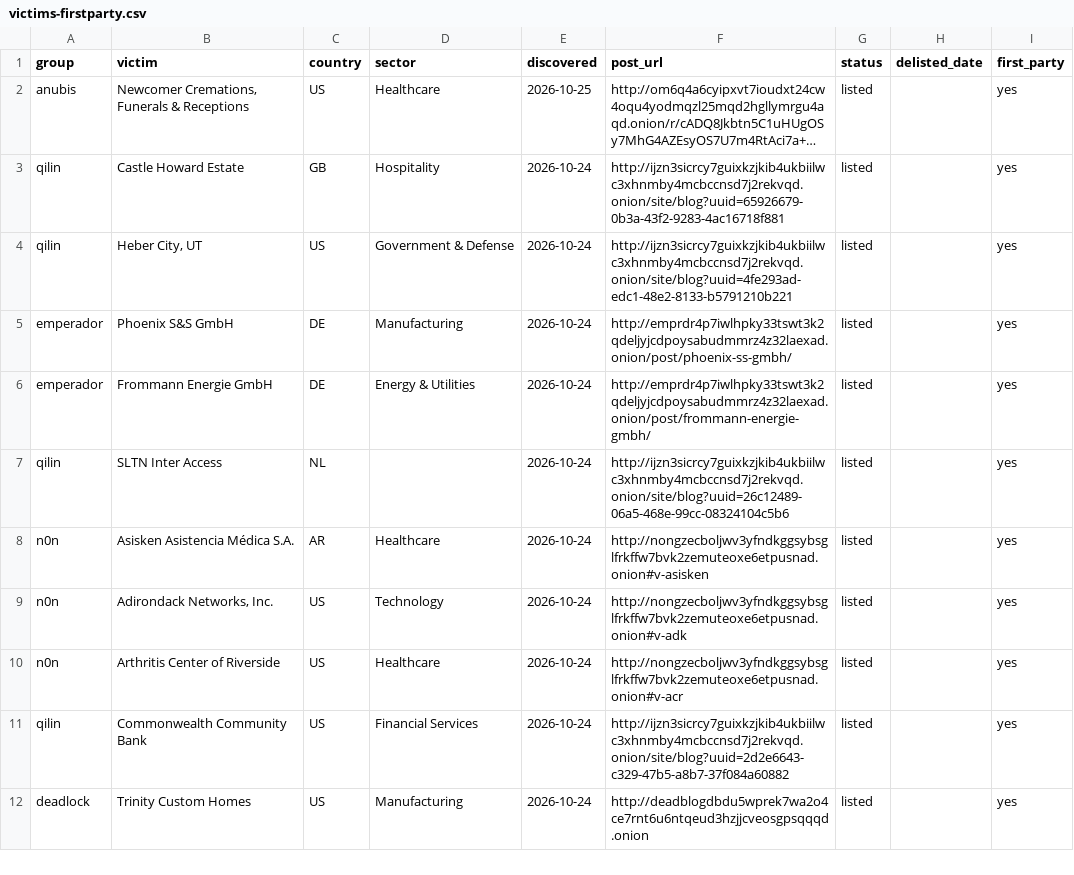
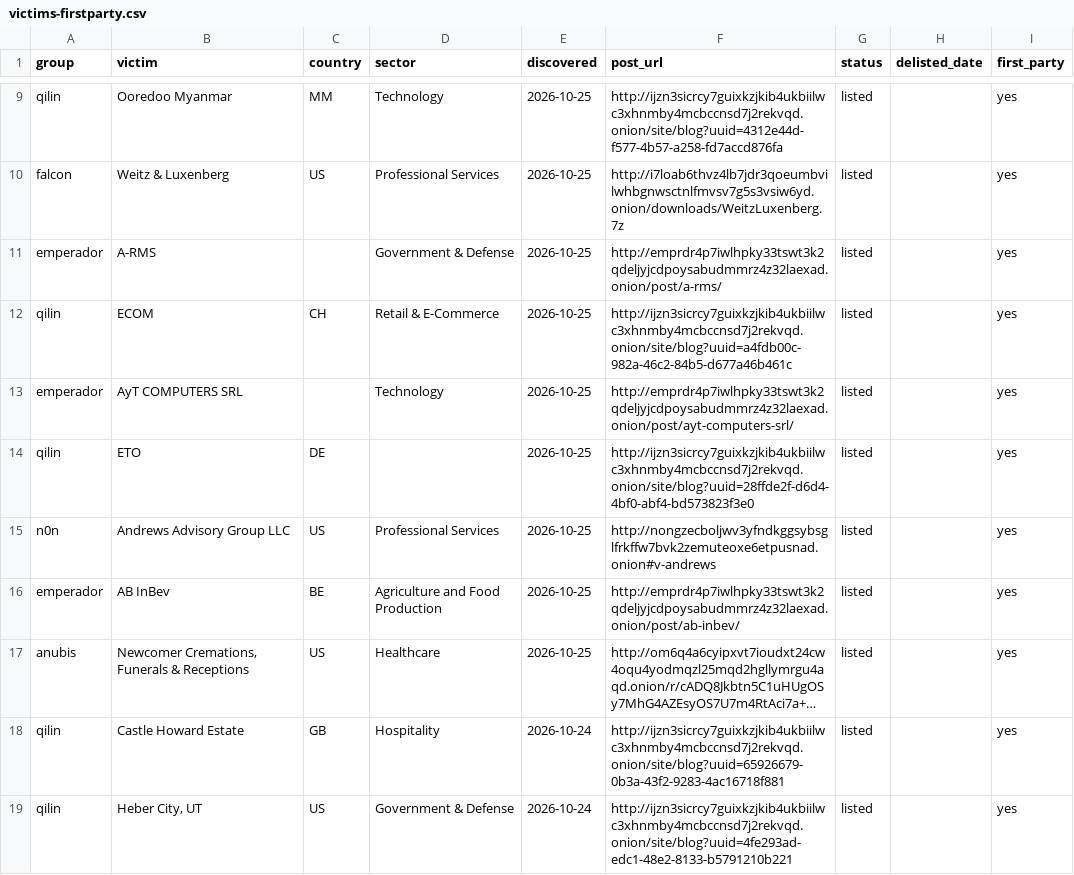
Before and after one commit to Jam0k/Ransomware-Intel, a CSV file: data/victims-firstparty.csv, drawn as a sheet; only a part is shown, gaps mark what is left out; the shorter side is filled out with more unchanged rows; long unchanged cells end in …; the diff covers the shown part only; the diff names each change by its address in the sheet, - before the commit and + after, or states it on an @@ line.

```diff
--- a/data/victims-firstparty.csv
+++ b/data/victims-firstparty.csv
+row 9: qilin | Ooredoo Myanmar | MM | Technology | 2026-10-25 | http://ijzn3sicrcy7guixkzjkib4ukbiilwc3xhnmby4mcbccnsd7j2rekvqd.onion/site/blog?uuid=4312e44d-f577-4b57-a258-fd7accd876fa | listed |  | yes
+row 10: falcon | Weitz & Luxenberg | US | Professional Services | 2026-10-25 | http://i7loab6thvz4lb7jdr3qoeumbvilwhbgnwsctnlfmvsv7g5s3vsiw6yd.onion/downloads/WeitzLuxenberg.7z | listed |  | yes
+row 11: emperador | A-RMS |  | Government & Defense | 2026-10-25 | http://emprdr4p7iwlhpky33tswt3k2qdeljyjcdpoysabudmmrz4z32laexad.onion/post/a-rms/ | listed |  | yes
+row 12: qilin | ECOM | CH | Retail & E-Commerce | 2026-10-25 | http://ijzn3sicrcy7guixkzjkib4ukbiilwc3xhnmby4mcbccnsd7j2rekvqd.onion/site/blog?uuid=a4fdb00c-982a-46c2-84b5-d677a46b461c | listed |  | yes
+row 13: emperador | AyT COMPUTERS SRL |  | Technology | 2026-10-25 | http://emprdr4p7iwlhpky33tswt3k2qdeljyjcdpoysabudmmrz4z32laexad.onion/post/ayt-computers-srl/ | listed |  | yes
+row 14: qilin | ETO | DE |  | 2026-10-25 | http://ijzn3sicrcy7guixkzjkib4ukbiilwc3xhnmby4mcbccnsd7j2rekvqd.onion/site/blog?uuid=28ffde2f-d6d4-4bf0-abf4-bd573823f3e0 | listed |  | yes
+row 15: n0n | Andrews Advisory Group LLC | US | Professional Services | 2026-10-25 | http://nongzecboljwv3yfndkggsybsglfrkffw7bvk2zemuteoxe6etpusnad.onion#v-andrews | listed |  | yes
+row 16: emperador | AB InBev | BE | Agriculture and Food Production | 2026-10-25 | http://emprdr4p7iwlhpky33tswt3k2qdeljyjcdpoysabudmmrz4z32laexad.onion/post/ab-inbev/ | listed |  | yes
```
Also changed, not shown: 7 added rows and 2 removed rows elsewhere in this file, data/groups.csv, data/onions.csv, 5 other files.
